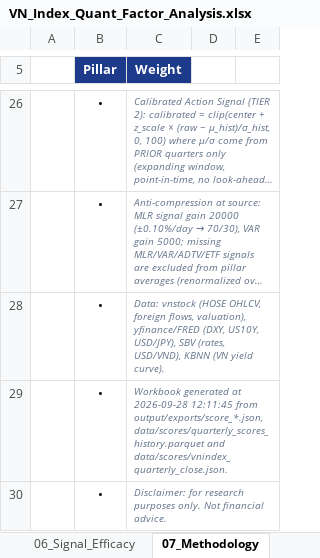
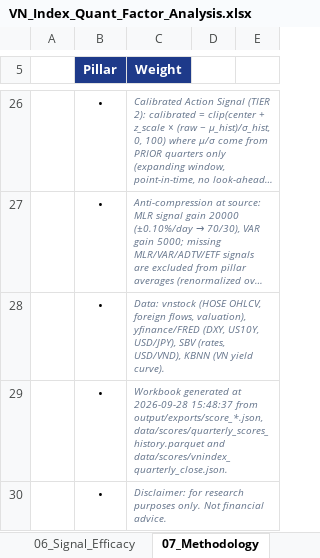
Before and after one commit to FTU-kudo/VN_Index_Scoring_Quarterly_Quant_Model, an Excel workbook: output/exports/VN_Index_Quant_Factor_Analysis.xlsx, sheet 07_Methodology, drawn as a sheet; only a part is shown, gaps mark what is left out; long unchanged cells end in …; values as stored, in another font and other column widths than the file's, no borders; the diff names each change by its address in the sheet, - before the commit and + after, or states it on an @@ line.

```diff
--- a/output/exports/VN_Index_Quant_Factor_Analysis.xlsx (sheet 07_Methodology)
+++ b/output/exports/VN_Index_Quant_Factor_Analysis.xlsx (sheet 07_Methodology)
-C29 (Weight): …at 2026-09-28 12:11:45 from output/exports/score_*.json,…
+C29 (Weight): …at 2026-09-28 15:48:37 from output/exports/score_*.json,…
```
Also changed, not shown: sheet 06_Signal_Efficacy, sheet 01_Score_History, sheet 00_Dashboard, sheet 05_Factor_Scores, charts or pictures, 52 other files.
